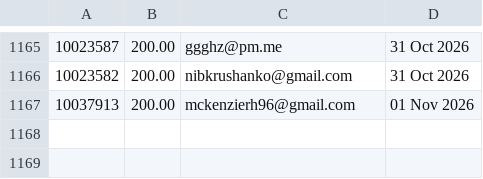
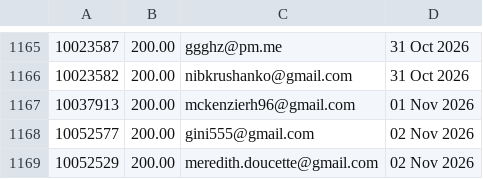
Before and after one commit to jdeck88/ffcsa_scripts, a CSV file: localline/data/order_data_PRODUCTION_fail.csv, drawn as a sheet; only a part is shown, gaps mark what is left out.

```diff
--- a/localline/data/order_data_PRODUCTION_fail.csv
+++ b/localline/data/order_data_PRODUCTION_fail.csv
@@ -1167 +1167,3 @@
 10037913,200.00,mckenzierh96@gmail.com,01 Nov 2026
+10052577,200.00,gini555@gmail.com,02 Nov 2026
+10052529,200.00,meredith.doucette@gmail.com,02 Nov 2026
```
Also changed, not shown: localline/data/order_data_PRODUCTION_success.csv.
